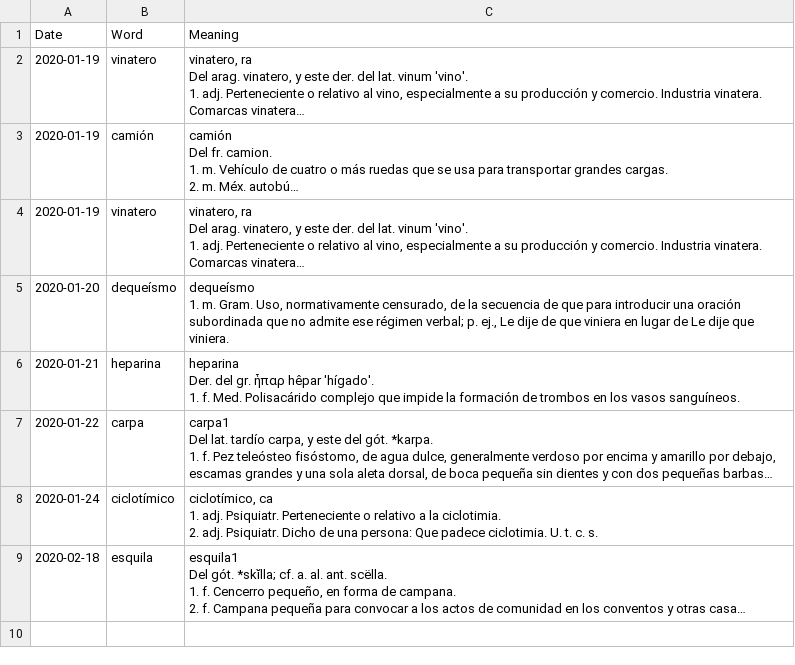
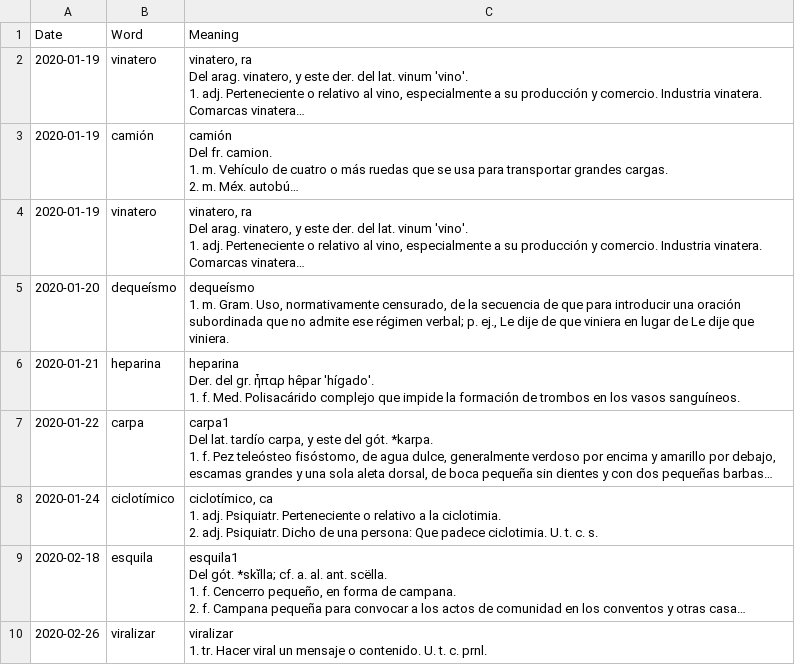
Before and after one commit to nicolas2192/RAE_DailyWord, a CSV file: data/words.csv, drawn as a sheet; long unchanged cells end in …; ↵ is a line break in a cell; the diff names each change by its address in the sheet, - before the commit and + after, or states it on an @@ line.

```diff
--- a/data/words.csv
+++ b/data/words.csv
+row 10: 2020-02-26 | viralizar | viralizar ↵ 1. tr. Hacer viral un mensaje o contenido. U. t. c. prnl.
```
Also changed, not shown: 1 other file.
